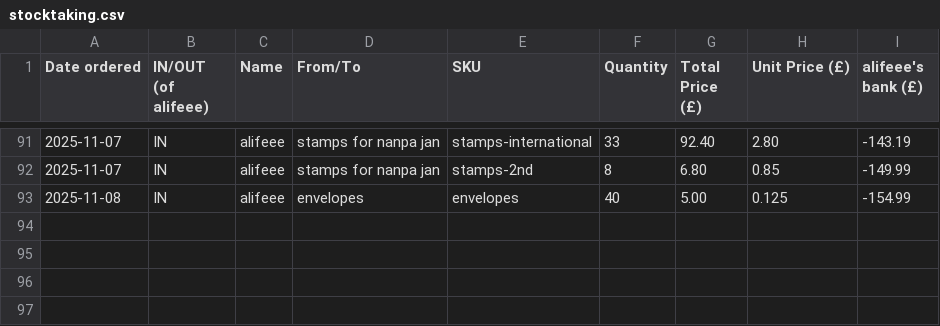
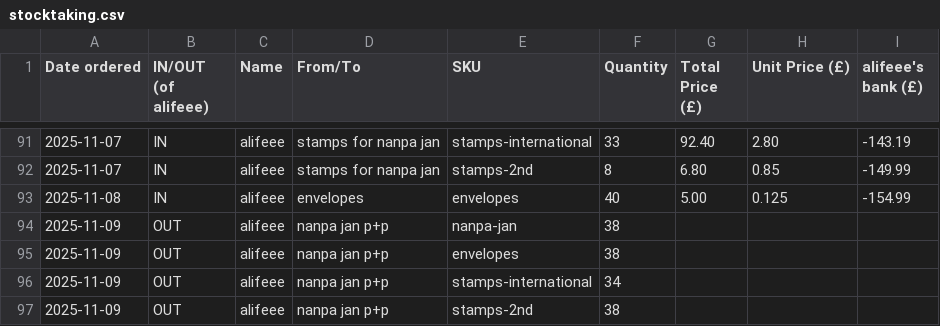
Before and after one commit to lipu-tenpo/print-and-post, a CSV file: stocktaking.csv, drawn as a sheet; only a part is shown, gaps mark what is left out; the diff names each change by its address in the sheet, - before the commit and + after, or states it on an @@ line.

Commit message:
nanpa jan

```diff
--- a/stocktaking.csv
+++ b/stocktaking.csv
+row 94: 2025-11-09 | OUT | alifeee | nanpa jan p+p | nanpa-jan | 38
+row 95: 2025-11-09 | OUT | alifeee | nanpa jan p+p | envelopes | 38
+row 96: 2025-11-09 | OUT | alifeee | nanpa jan p+p | stamps-international | 34
+row 97: 2025-11-09 | OUT | alifeee | nanpa jan p+p | stamps-2nd | 38
```
